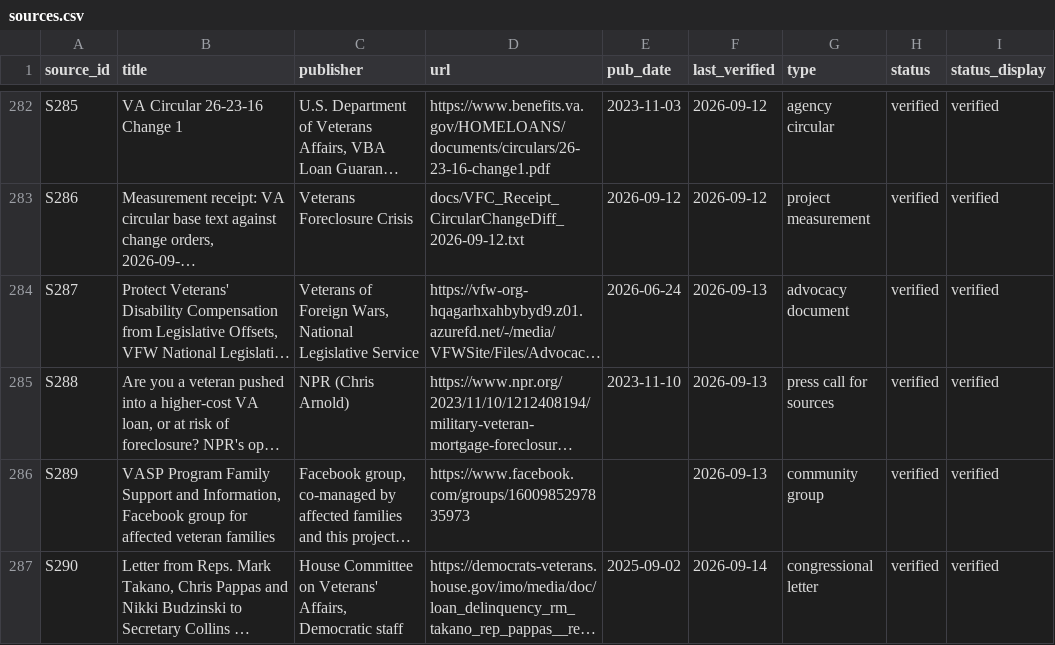
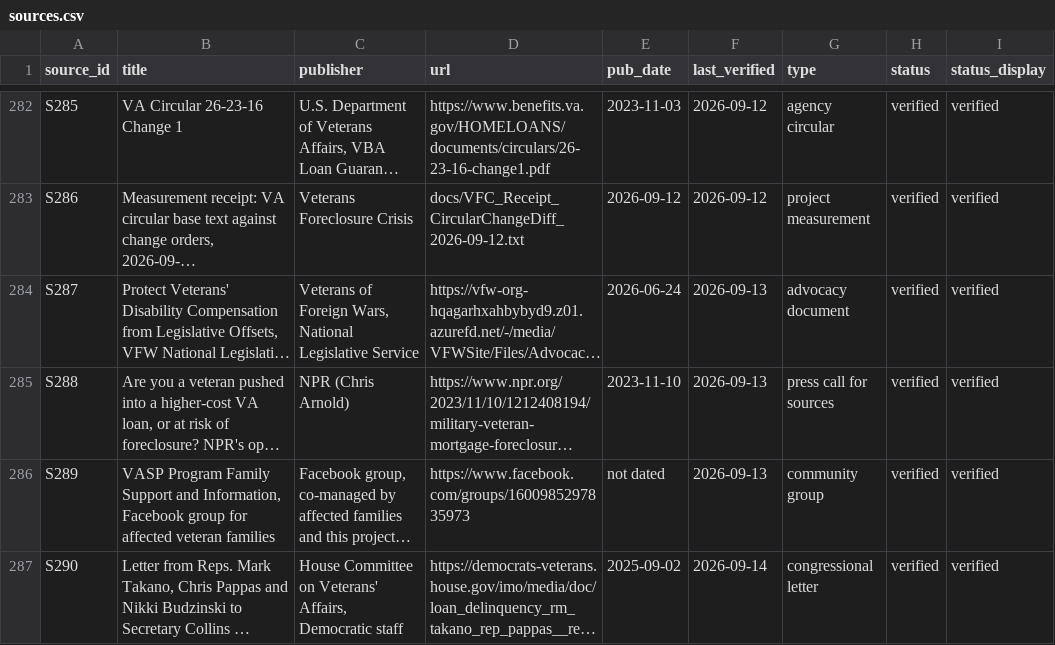
Before and after one commit to Veterans-Foreclosure-Crisis/vfc-site, a CSV file: data/sources.csv, drawn as a sheet; only a part is shown, gaps mark what is left out; long unchanged cells end in …; the diff names each change by its address in the sheet, - before the commit and + after, or states it on an @@ line.

Commit message:
2026-09-14: They Were Warned page, six sourced warnings 2024-2026; watch pointer; S289 not dated

```diff
--- a/data/sources.csv
+++ b/data/sources.csv
-E286 (pub_date): (empty)
+E286 (pub_date): not dated
```
Also changed, not shown: 15 other files.
